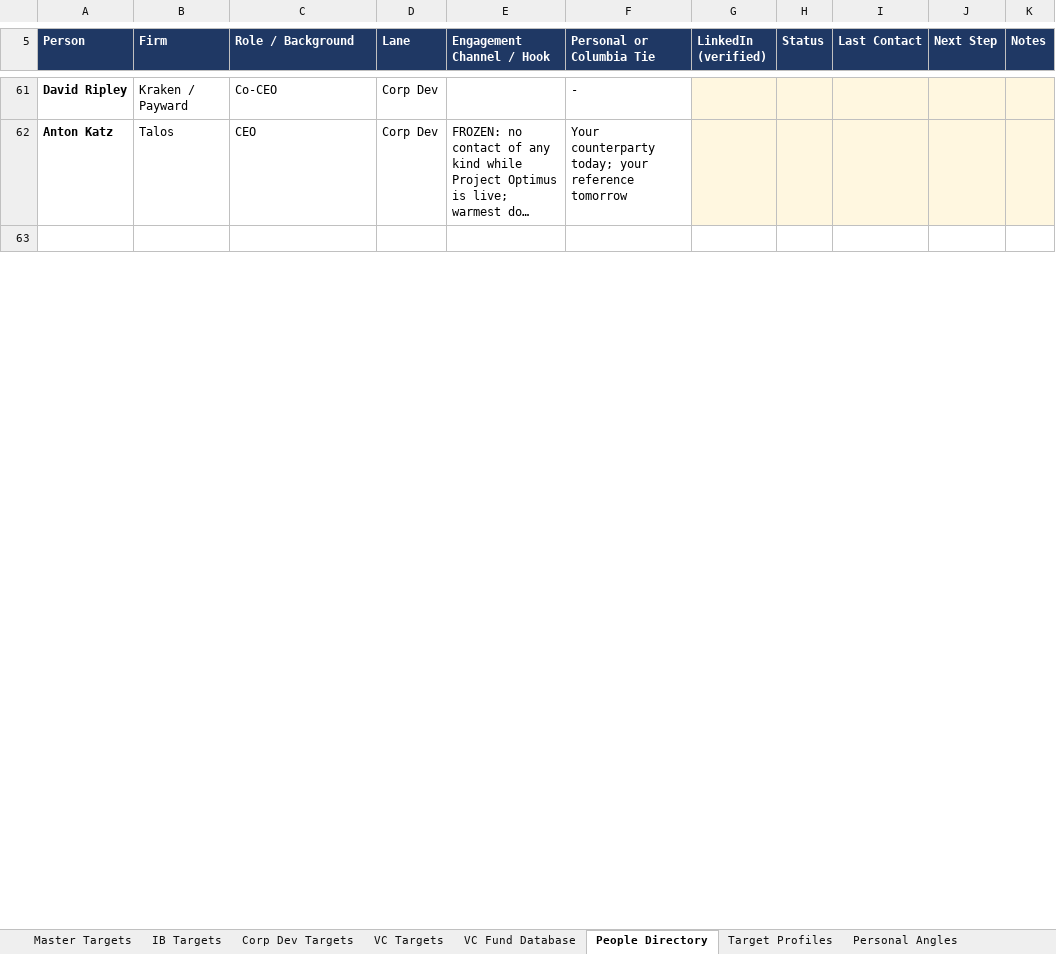
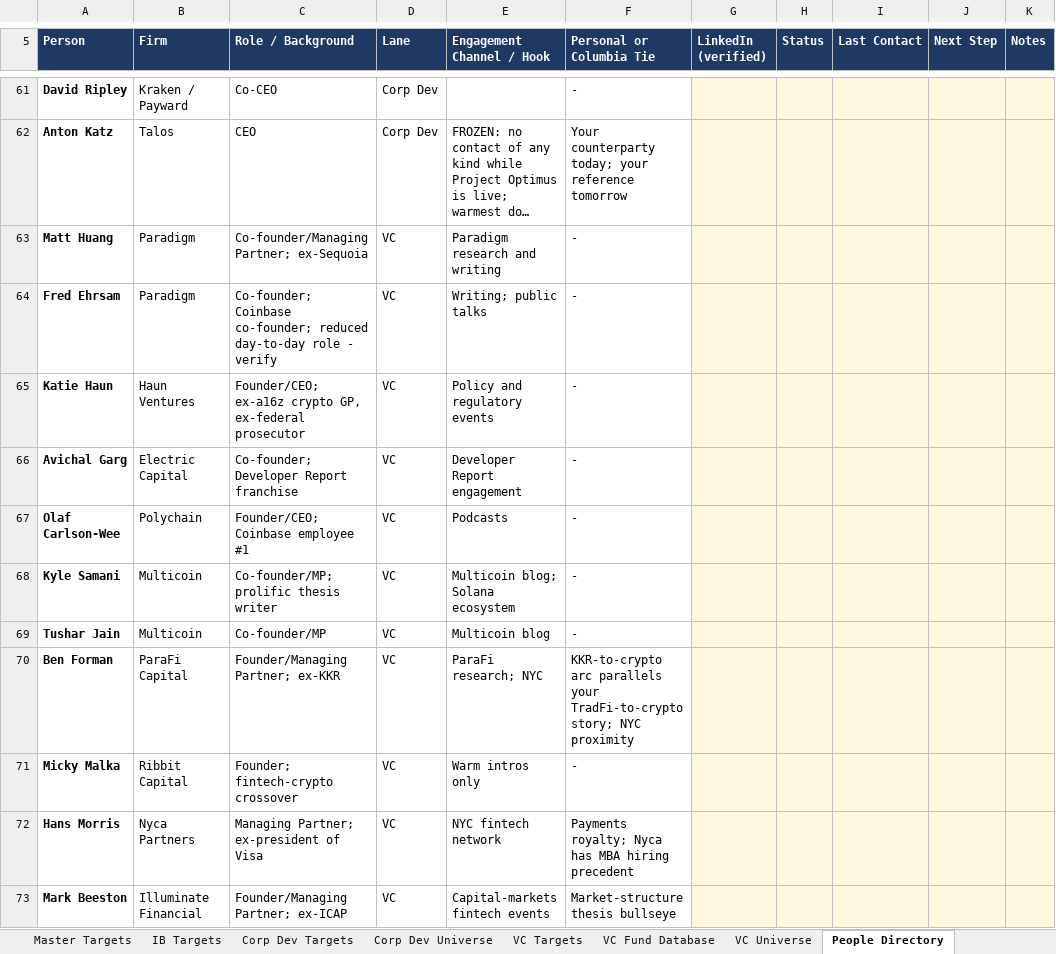
Before and after one commit to Geomjr/test, an Excel workbook: CBS_Crypto_Recruiting_Database.xlsx, sheet People Directory, drawn as a sheet; only a part is shown, gaps mark what is left out; the shorter side is filled out with more unchanged rows; long unchanged cells end in …; values as stored, in another font and other column widths than the file's, no borders; the diff covers the shown part only; the diff names each change by its address in the sheet, - before the commit and + after, or states it on an @@ line.

```diff
--- a/CBS_Crypto_Recruiting_Database.xlsx (sheet People Directory)
+++ b/CBS_Crypto_Recruiting_Database.xlsx (sheet People Directory)
+sheet tab: Corp Dev Universe
+sheet tab: VC Universe
+row 63: Matt Huang | Paradigm | Co-founder/Managing Partner; ex-Sequoia | VC | Paradigm research and writing | -
+row 64: Fred Ehrsam | Paradigm | Co-founder; Coinbase co-founder; reduced day-to-day role - verify | VC | Writing; public talks | -
+row 65: Katie Haun | Haun Ventures | Founder/CEO; ex-a16z crypto GP, ex-federal prosecutor | VC | Policy and regulatory events | -
+row 66: Avichal Garg | Electric Capital | Co-founder; Developer Report franchise | VC | Developer Report engagement | -
+row 67: Olaf Carlson-Wee | Polychain | Founder/CEO; Coinbase employee #1 | VC | Podcasts | -
+row 68: Kyle Samani | Multicoin | Co-founder/MP; prolific thesis writer | VC | Multicoin blog; Solana ecosystem | -
+row 69: Tushar Jain | Multicoin | Co-founder/MP | VC | Multicoin blog | -
+row 70: Ben Forman | ParaFi Capital | Founder/Managing Partner; ex-KKR | VC | ParaFi research; NYC | KKR-to-crypto arc parallels your TradFi-to-crypto story; NYC proximity
+row 71: Micky Malka | Ribbit Capital | Founder; fintech-crypto crossover | VC | Warm intros only | -
+row 72: Hans Morris | Nyca Partners | Managing Partner; ex-president of Visa | VC | NYC fintech network | Payments royalty; Nyca has MBA hiring precedent
+row 73: Mark Beeston | Illuminate Financial | Founder/Managing Partner; ex-ICAP | VC | Capital-markets fintech events | Market-structure thesis bullseye
```
Also changed, not shown: 9 added rows and 3 edited cells elsewhere in this sheet, sheet Master Targets, sheet VC Targets, sheet Corp Dev Targets, formulas that keep their value, 7 other files.
